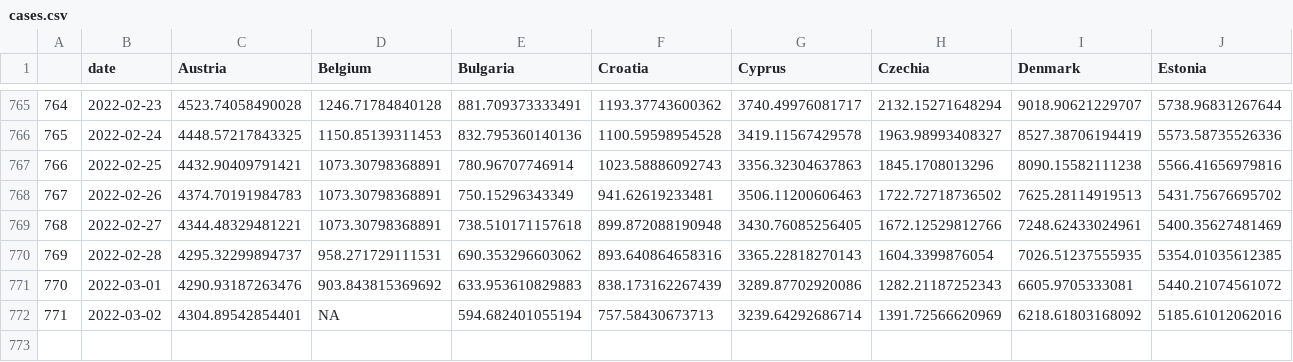
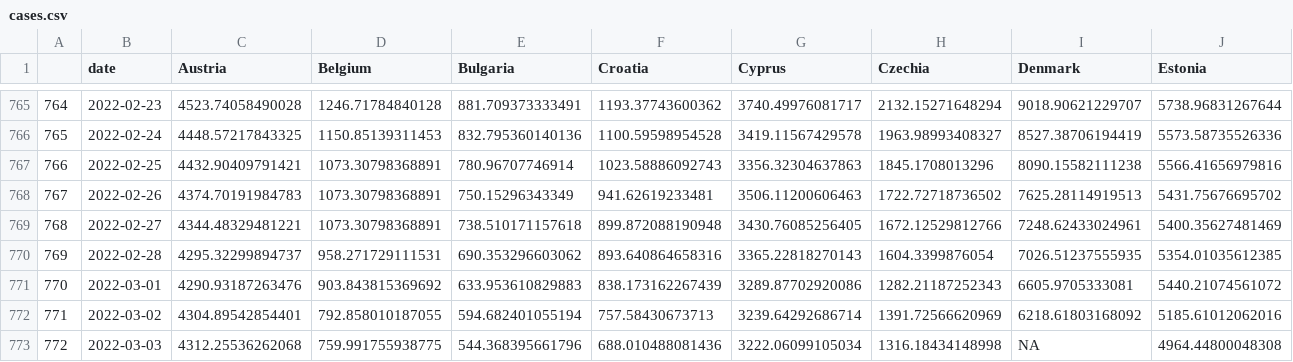
Before and after one commit to eamswe/dashboard, a CSV file: cases.csv, drawn as a sheet; only a part is shown, gaps mark what is left out; rows hold the shown columns only; the diff names each change by its address in the sheet, - before the commit and + after, or states it on an @@ line.

```diff
--- a/cases.csv
+++ b/cases.csv
-D772 (Belgium): NA
+D772 (Belgium): 792.858010187055
+row 773: 772 | 2022-03-03 | 4312.25536262068 | 759.991755938775 | 544.368395661796 | 688.010488081436 | 3222.06099105034 | 1316.18434148998 | NA | 4964.44800048308
```
Also changed, not shown: cumulcases.csv, 1 other file.
